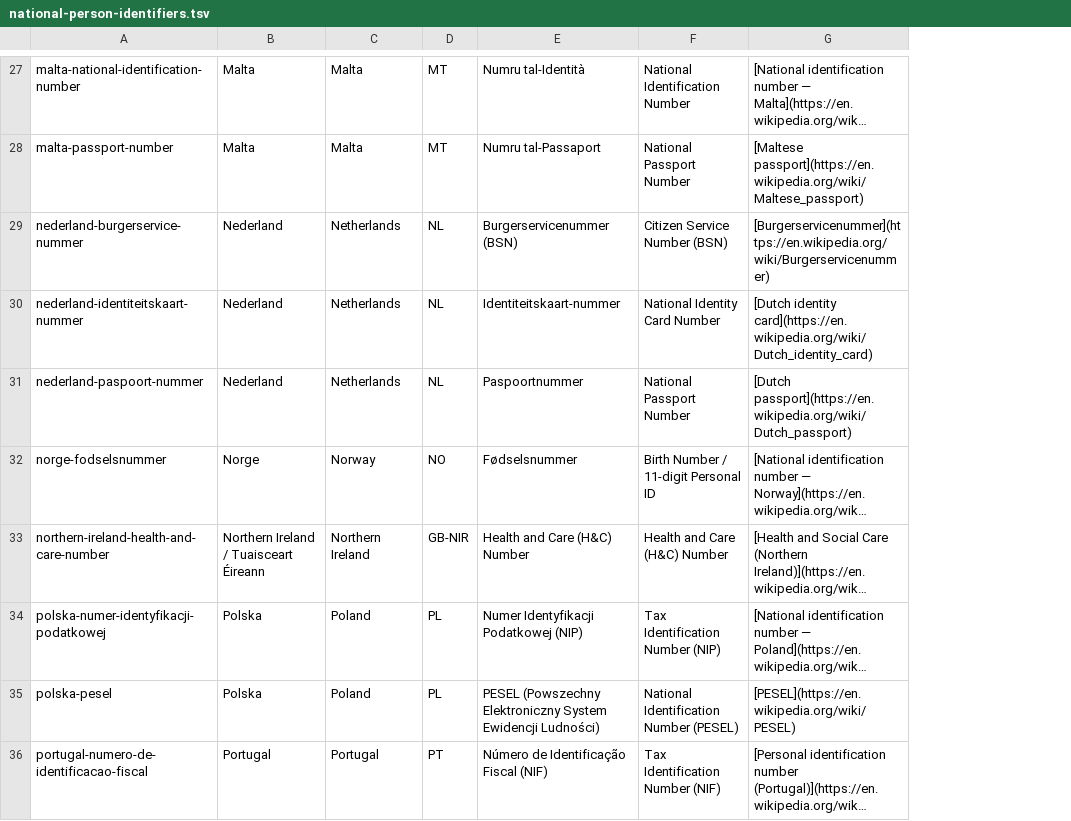
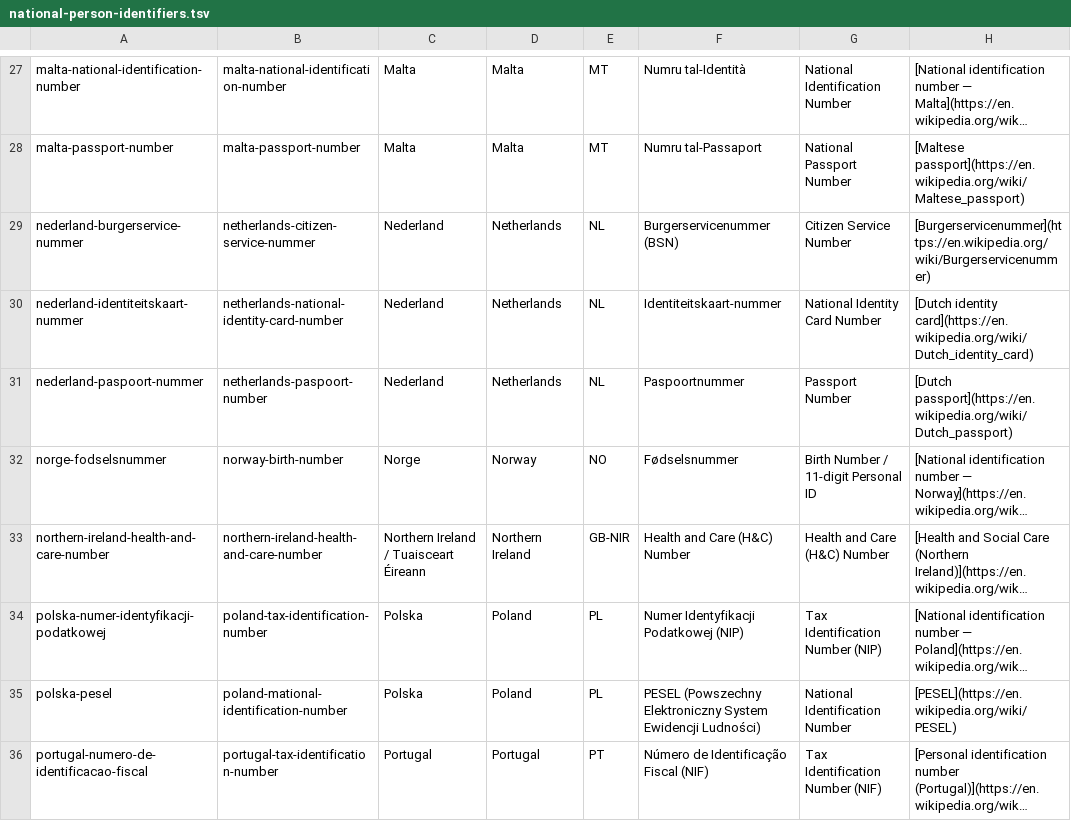
Before and after one commit to SixArm/data-for-business, a TSV file: national-person-identifiers.tsv, drawn as a sheet; only a part is shown, gaps mark what is left out; long unchanged cells end in …; addresses are those after the commit; the diff covers the shown part only; the diff names each change by its address in the sheet, - before the commit and + after, or states it on an @@ line.

Commit message:
Add exonym

```diff
--- a/national-person-identifiers.tsv
+++ b/national-person-identifiers.tsv
+column B, rows 27-36: malta-national-identification-number | malta-passport-number | netherlands-citizen-service-nummer | netherlands-national-identity-card-number | netherlands-paspoort-number | norway-birth-number | northern-ireland-health-and-care-number | poland-tax-identification-number | poland-mational-identification-number | portugal-tax-identification-number
-G29: Citizen Service Number (BSN)
+G29: Citizen Service Number
-G31: National Passport Number
+G31: Passport Number
-G35: National Identification Number (PESEL)
+G35: National Identification Number
```
Also changed, not shown: 11 edited cells elsewhere in this file.
